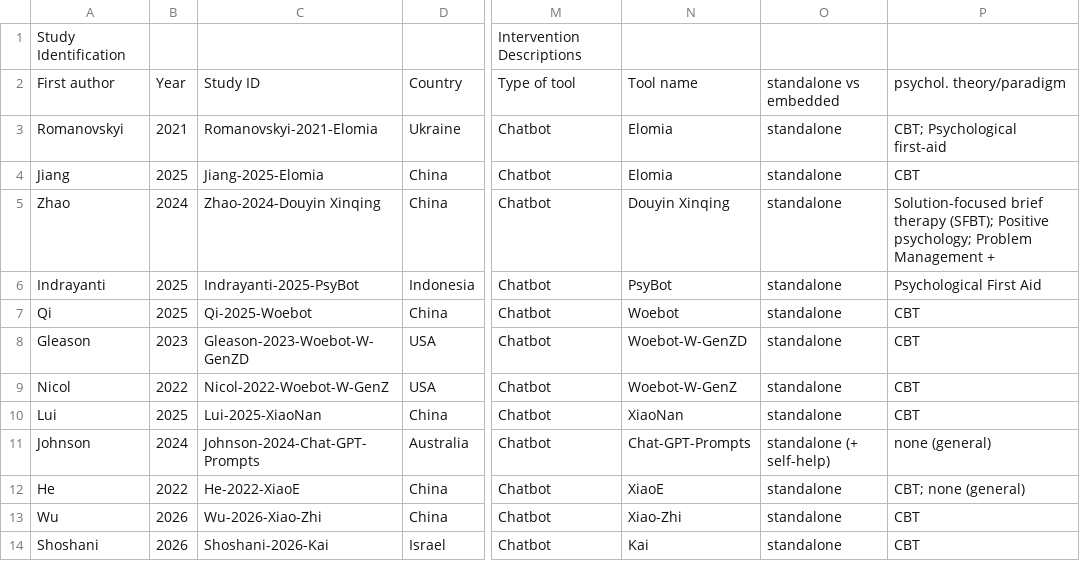
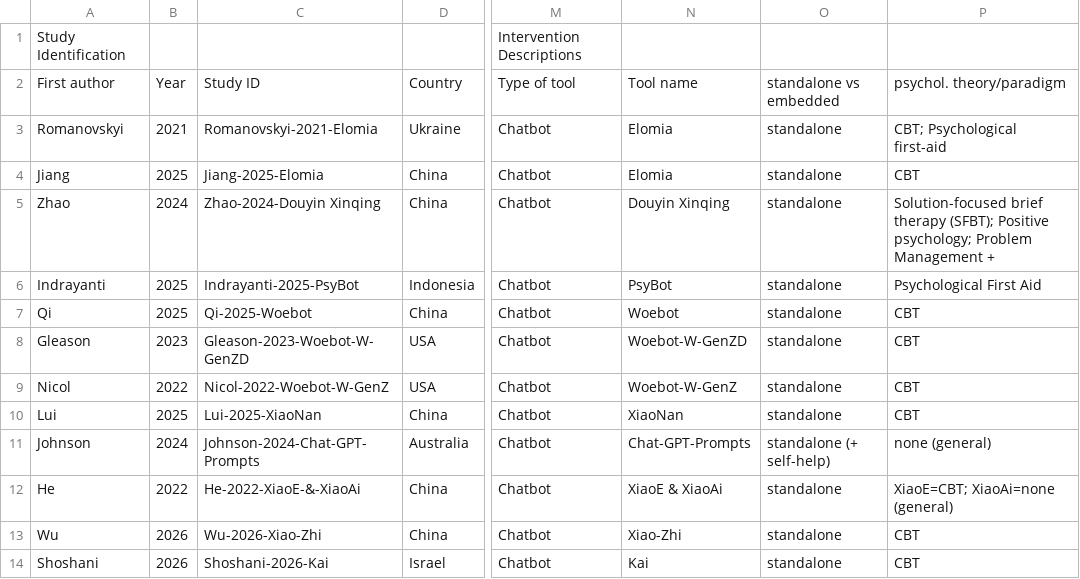
Before and after one commit to Orygen-ESAM/LSR_AI-in-YMH, a CSV file: Dataset.csv, drawn as a sheet; only a part is shown, gaps mark what is left out; the diff names each change by its address in the sheet, - before the commit and + after, or states it on an @@ line.

Commit message:
Add files via upload

```diff
--- a/Dataset.csv
+++ b/Dataset.csv
-C12: He-2022-XiaoE
+C12: He-2022-XiaoE-&-XiaoAi
-N12: XiaoE
+N12: XiaoE & XiaoAi
-P12: CBT; none (general)
+P12: XiaoE=CBT; XiaoAi=none (general)
```
